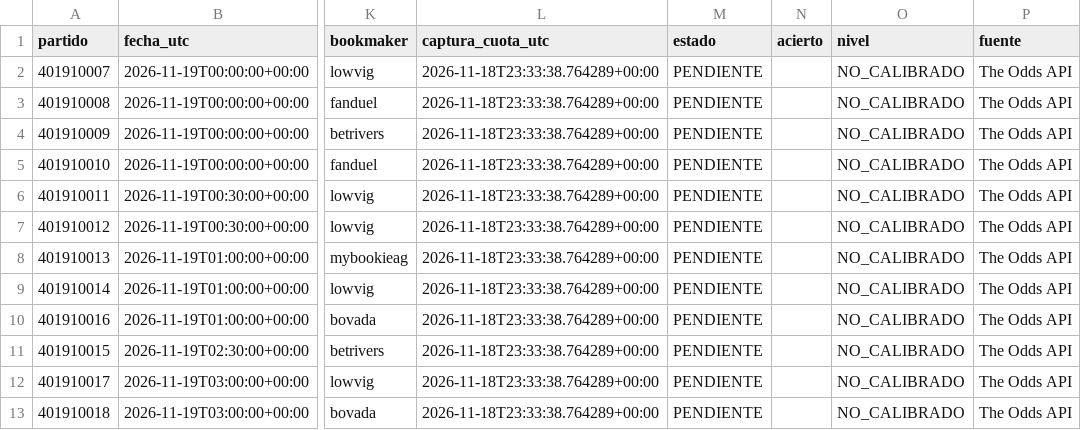
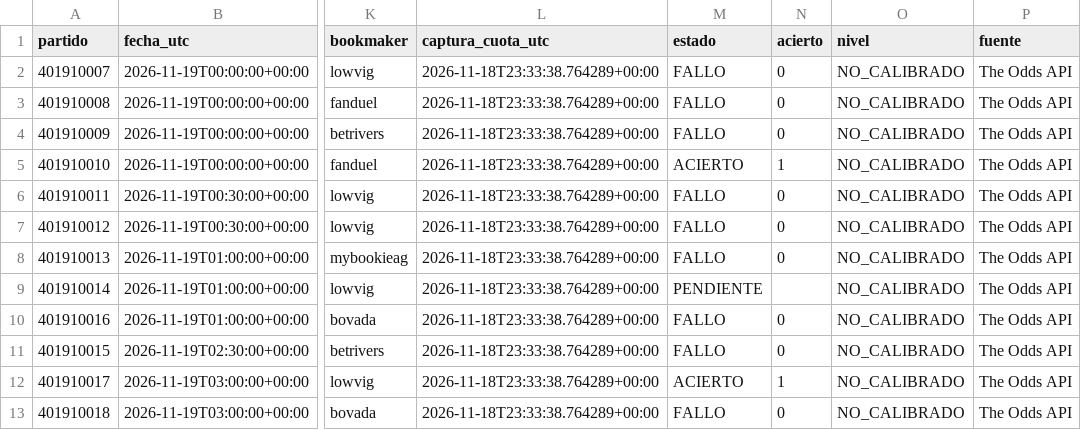
Before and after one commit to rasekes86/basketball-ai-lab, a CSV file: data/reports/adicional_150.csv, drawn as a sheet; only a part is shown, gaps mark what is left out; the diff names each change by its address in the sheet, - before the commit and + after, or states it on an @@ line.

```diff
--- a/data/reports/adicional_150.csv
+++ b/data/reports/adicional_150.csv
-M2:M4 (estado): PENDIENTE
+M2:M4 (estado): FALLO
-N2:N4 (acierto): (empty)
+N2:N4 (acierto): 0
-M5 (estado): PENDIENTE
+M5 (estado): ACIERTO
-N5 (acierto): (empty)
+N5 (acierto): 1
-M6:M8 (estado): PENDIENTE
+M6:M8 (estado): FALLO
-N6:N8 (acierto): (empty)
+N6:N8 (acierto): 0
-M10:M11 (estado): PENDIENTE
+M10:M11 (estado): FALLO
-N10:N11 (acierto): (empty)
+N10:N11 (acierto): 0
-M12 (estado): PENDIENTE
+M12 (estado): ACIERTO
-N12 (acierto): (empty)
+N12 (acierto): 1
-M13 (estado): PENDIENTE
+M13 (estado): FALLO
-N13 (acierto): (empty)
+N13 (acierto): 0
```
Also changed, not shown: data/reports/top3.csv, site/reports/adicional_150.csv, 12 other files.
